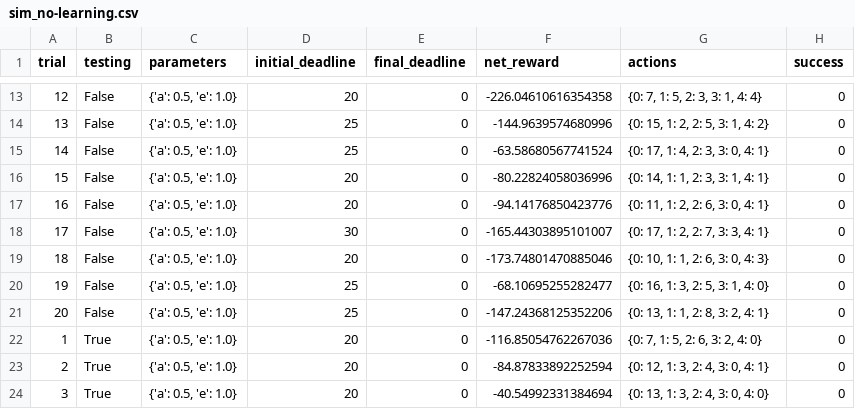
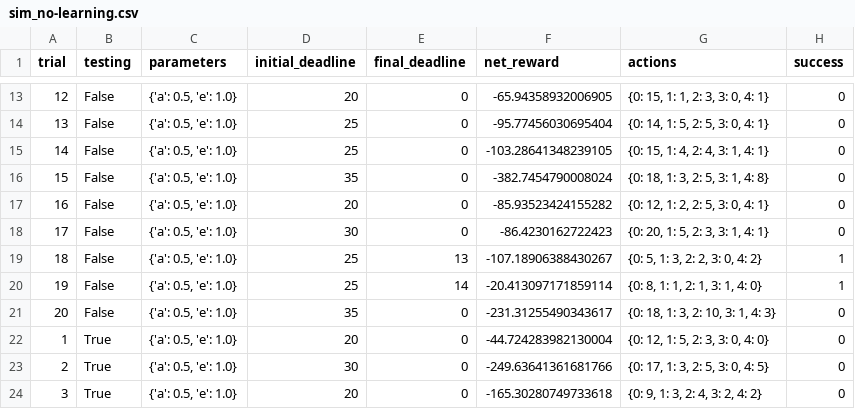
Before and after one commit to JeroenSchmidt/Udacity-Machine-Learning-Nano-Degree, a CSV file: Projects/projects for submission/smartcab (Reinforcement Learning)/logs/sim_no-learning.csv, drawn as a sheet; only a part is shown, gaps mark what is left out; the diff covers the shown part only.

```diff
--- a/Projects/projects for submission/smartcab (Reinforcement Learning)/logs/sim_no-learning.csv
+++ b/Projects/projects for submission/smartcab (Reinforcement Learning)/logs/sim_no-learning.csv
@@ -13,12 +13,12 @@ trial,testing,parameters,initial_deadline,final_deadline,net_reward,actions,succ
-12,False,"{'a': 0.5, 'e': 1.0}",20,0,-226.04610616354358,"{0: 7, 1: 5, 2: 3, 3: 1, 4: 4}",0
-13,False,"{'a': 0.5, 'e': 1.0}",25,0,-144.9639574680996,"{0: 15, 1: 2, 2: 5, 3: 1, 4: 2}",0
-14,False,"{'a': 0.5, 'e': 1.0}",25,0,-63.58680567741524,"{0: 17, 1: 4, 2: 3, 3: 0, 4: 1}",0
-15,False,"{'a': 0.5, 'e': 1.0}",20,0,-80.22824058036996,"{0: 14, 1: 1, 2: 3, 3: 1, 4: 1}",0
-16,False,"{'a': 0.5, 'e': 1.0}",20,0,-94.14176850423776,"{0: 11, 1: 2, 2: 6, 3: 0, 4: 1}",0
-17,False,"{'a': 0.5, 'e': 1.0}",30,0,-165.44303895101007,"{0: 17, 1: 2, 2: 7, 3: 3, 4: 1}",0
-18,False,"{'a': 0.5, 'e': 1.0}",20,0,-173.74801470885046,"{0: 10, 1: 1, 2: 6, 3: 0, 4: 3}",0
-19,False,"{'a': 0.5, 'e': 1.0}",25,0,-68.10695255282477,"{0: 16, 1: 3, 2: 5, 3: 1, 4: 0}",0
-20,False,"{'a': 0.5, 'e': 1.0}",25,0,-147.24368125352206,"{0: 13, 1: 1, 2: 8, 3: 2, 4: 1}",0
-1,True,"{'a': 0.5, 'e': 1.0}",20,0,-116.85054762267036,"{0: 7, 1: 5, 2: 6, 3: 2, 4: 0}",0
-2,True,"{'a': 0.5, 'e': 1.0}",20,0,-84.87833892252594,"{0: 12, 1: 3, 2: 4, 3: 0, 4: 1}",0
-3,True,"{'a': 0.5, 'e': 1.0}",20,0,-40.54992331384694,"{0: 13, 1: 3, 2: 4, 3: 0, 4: 0}",0
+12,False,"{'a': 0.5, 'e': 1.0}",20,0,-65.94358932006905,"{0: 15, 1: 1, 2: 3, 3: 0, 4: 1}",0
+13,False,"{'a': 0.5, 'e': 1.0}",25,0,-95.77456030695404,"{0: 14, 1: 5, 2: 5, 3: 0, 4: 1}",0
+14,False,"{'a': 0.5, 'e': 1.0}",25,0,-103.28641348239105,"{0: 15, 1: 4, 2: 4, 3: 1, 4: 1}",0
+15,False,"{'a': 0.5, 'e': 1.0}",35,0,-382.7454790008024,"{0: 18, 1: 3, 2: 5, 3: 1, 4: 8}",0
+16,False,"{'a': 0.5, 'e': 1.0}",20,0,-85.93523424155282,"{0: 12, 1: 2, 2: 5, 3: 0, 4: 1}",0
+17,False,"{'a': 0.5, 'e': 1.0}",30,0,-86.4230162722423,"{0: 20, 1: 5, 2: 3, 3: 1, 4: 1}",0
+18,False,"{'a': 0.5, 'e': 1.0}",25,13,-107.18906388430267,"{0: 5, 1: 3, 2: 2, 3: 0, 4: 2}",1
+19,False,"{'a': 0.5, 'e': 1.0}",25,14,-20.413097171859114,"{0: 8, 1: 1, 2: 1, 3: 1, 4: 0}",1
+20,False,"{'a': 0.5, 'e': 1.0}",35,0,-231.31255490343617,"{0: 18, 1: 3, 2: 10, 3: 1, 4: 3}",0
+1,True,"{'a': 0.5, 'e': 1.0}",20,0,-44.724283982130004,"{0: 12, 1: 5, 2: 3, 3: 0, 4: 0}",0
+2,True,"{'a': 0.5, 'e': 1.0}",30,0,-249.63641361681766,"{0: 17, 1: 3, 2: 5, 3: 0, 4: 5}",0
+3,True,"{'a': 0.5, 'e': 1.0}",20,0,-165.30280749733618,"{0: 9, 1: 3, 2: 4, 3: 2, 4: 2}",0
```
Also changed, not shown: 50 edited cells elsewhere in this file, 6 other files.
